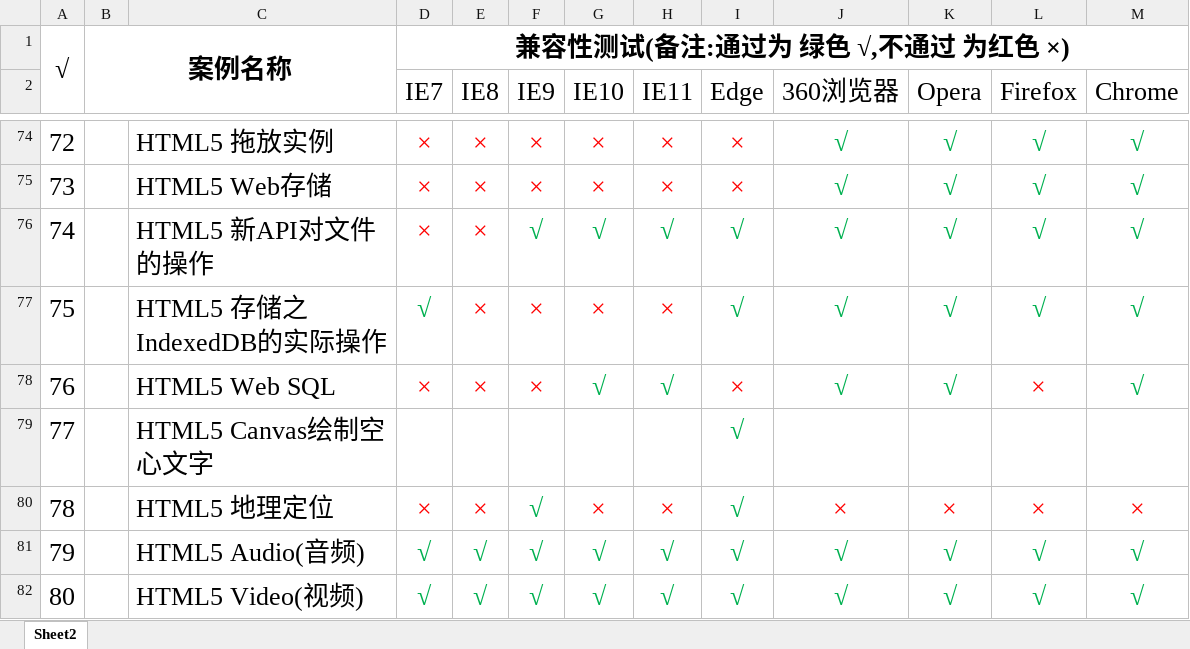
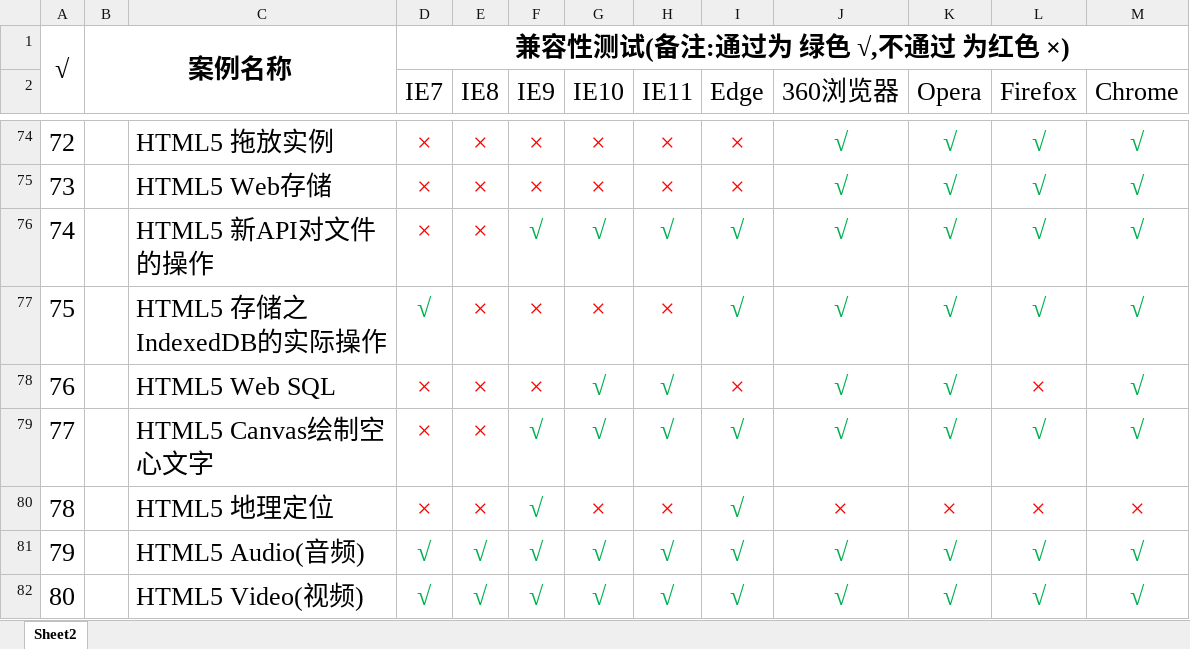
Before and after one commit to Yexiaomo/Web-, an Excel workbook: Web前端开发100例/Web前端100例兼容性测试报告.xlsx, sheet Sheet2, drawn as a sheet; only a part is shown, gaps mark what is left out; values as stored, in another font and other column widths than the file's, no borders; the diff names each change by its address in the sheet, - before the commit and + after, or states it on an @@ line.

Commit message:
更新报告

```diff
--- a/Web前端开发100例/Web前端100例兼容性测试报告.xlsx (sheet Sheet2)
+++ b/Web前端开发100例/Web前端100例兼容性测试报告.xlsx (sheet Sheet2)
-D79 (IE7): (empty)
+D79 (IE7): ×
-E79 (IE8): (empty)
+E79 (IE8): ×
-F79 (IE9): (empty)
+F79 (IE9): √
-G79 (IE10): (empty)
+G79 (IE10): √
-H79 (IE11): (empty)
+H79 (IE11): √
-J79 (360浏览器): (empty)
+J79 (360浏览器): √
-K79 (Opera): (empty)
+K79 (Opera): √
-L79 (Firefox): (empty)
+L79 (Firefox): √
-M79 (Chrome): (empty)
+M79 (Chrome): √
```
